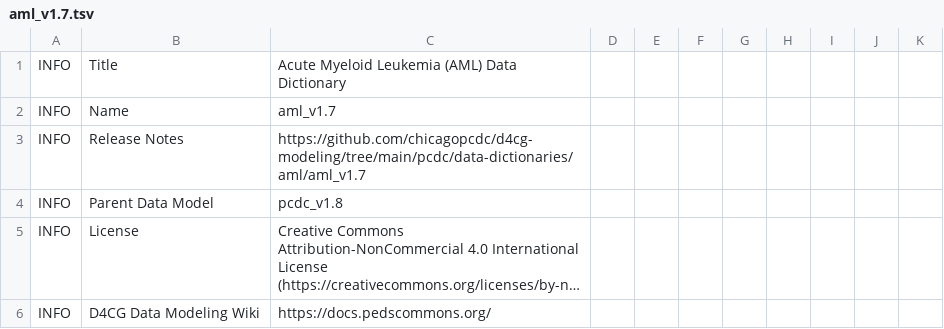
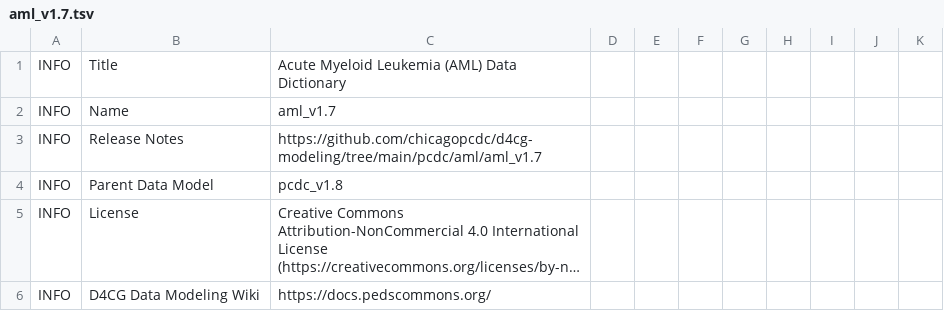
Before and after one commit to chicagopcdc/d4cg-modeling, a TSV file: pcdc/aml/aml_v1.7/aml_v1.7.tsv, drawn as a sheet; only a part is shown; long unchanged cells end in …; the diff names each change by its address in the sheet, - before the commit and + after, or states it on an @@ line.

```diff
--- a/pcdc/aml/aml_v1.7/aml_v1.7.tsv
+++ b/pcdc/aml/aml_v1.7/aml_v1.7.tsv
-C3: https://github.com/chicagopcdc/d4cg-modeling/tree/main/pcdc/data-dictionaries/aml/aml_v1.7
+C3: https://github.com/chicagopcdc/d4cg-modeling/tree/main/pcdc/aml/aml_v1.7
```
Also changed, not shown: 1 other file.
